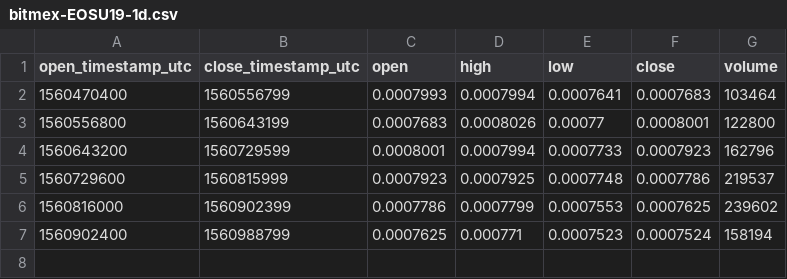
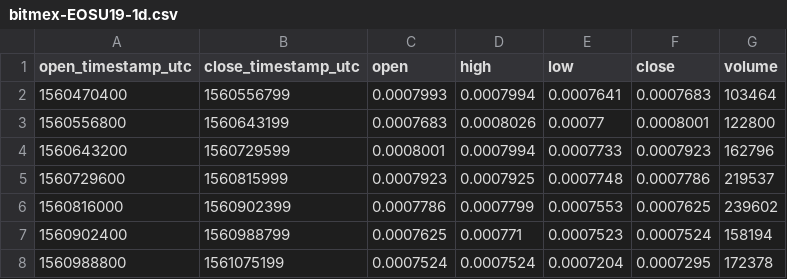
Before and after one commit to cryptobigbro/bitmex-EOSU19, a CSV file: bitmex-EOSU19-1d.csv, drawn as a sheet.

```diff
--- a/bitmex-EOSU19-1d.csv
+++ b/bitmex-EOSU19-1d.csv
@@ -7 +7,2 @@ open_timestamp_utc,close_timestamp_utc,open,high,low,close,volume
 1560902400,1560988799,0.0007625,0.000771,0.0007523,0.0007524,158194
+1560988800,1561075199,0.0007524,0.0007524,0.0007204,0.0007295,172378
```
Also changed, not shown: bitmex-EOSU19-1h.csv, 1 other file.
